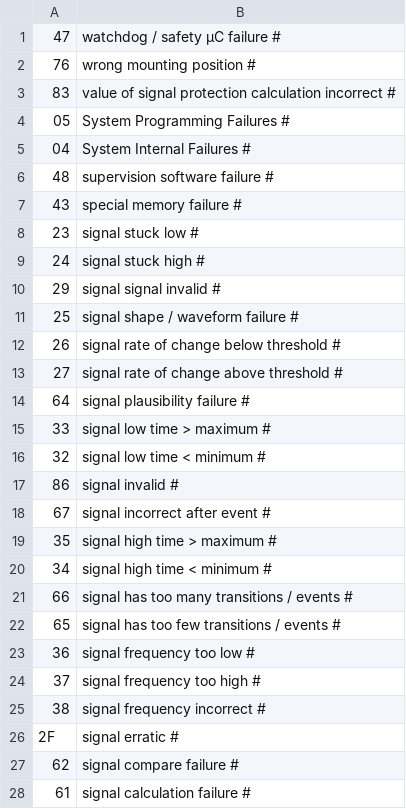
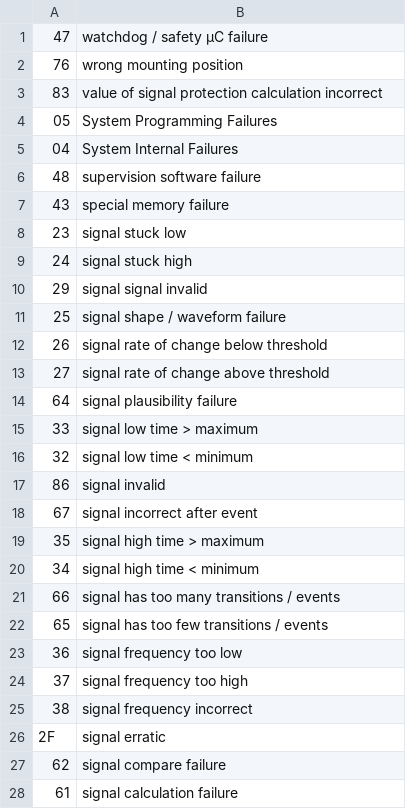
Before and after one commit to fesch/CanZE, a CSV file: app/src/main/assets/CLUSTER_Tests.csv, drawn as a sheet; only a part is shown; the diff covers the shown part only.

```diff
--- a/app/src/main/assets/CLUSTER_Tests.csv
+++ b/app/src/main/assets/CLUSTER_Tests.csv
@@ -1,28 +1,28 @@
-47,watchdog / safety µC failure #
-76,wrong mounting position #
-83,value of signal protection calculation incorrect #
-05,System Programming Failures #
-04,System Internal Failures #
-48,supervision software failure #
-43,special memory failure #
-23,signal stuck low #
-24,signal stuck high #
-29,signal signal invalid #
-25,signal shape / waveform failure #
-26,signal rate of change below threshold #
-27,signal rate of change above threshold #
-64,signal plausibility failure #
-33,signal low time > maximum #
-32,signal low time < minimum #
-86,signal invalid #
-67,signal incorrect after event #
-35,signal high time > maximum #
-34,signal high time < minimum #
-66,signal has too many transitions / events #
-65,signal has too few transitions / events #
-36,signal frequency too low #
-37,signal frequency too high #
-38,signal frequency incorrect #
-2F,signal erratic #
-62,signal compare failure #
-61,signal calculation failure #
+47,watchdog / safety µC failure
+76,wrong mounting position
+83,value of signal protection calculation incorrect
+05,System Programming Failures
+04,System Internal Failures
+48,supervision software failure
+43,special memory failure
+23,signal stuck low
+24,signal stuck high
+29,signal signal invalid
+25,signal shape / waveform failure
+26,signal rate of change below threshold
+27,signal rate of change above threshold
+64,signal plausibility failure
+33,signal low time > maximum
+32,signal low time < minimum
+86,signal invalid
+67,signal incorrect after event
+35,signal high time > maximum
+34,signal high time < minimum
+66,signal has too many transitions / events
+65,signal has too few transitions / events
+36,signal frequency too low
+37,signal frequency too high
+38,signal frequency incorrect
+2F,signal erratic
+62,signal compare failure
+61,signal calculation failure
```
Also changed, not shown: 69 edited cells elsewhere in this file, app/src/main/assets/BCB_Dtcs.csv, app/src/main/assets/CLIM_Tests.csv, 17 other files.
